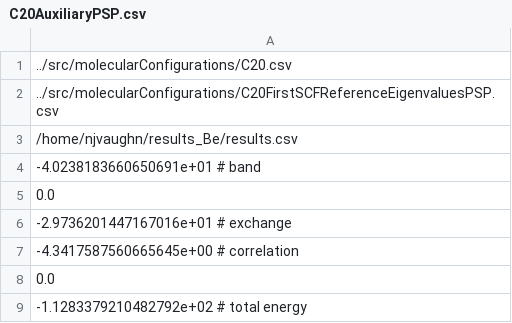
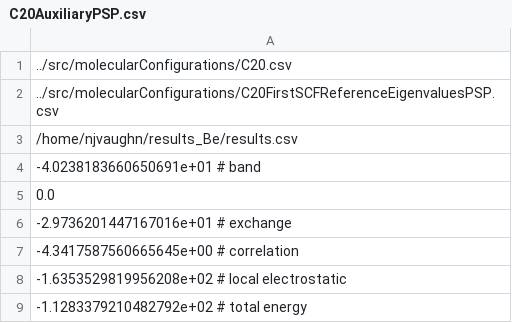
Before and after one commit to njvaughn/Treecode-Accelerated-Green-Iteration, a CSV file: 3D-GreenIterations/src/molecularConfigurations/C20AuxiliaryPSP.csv, drawn as a sheet.

```diff
--- a/3D-GreenIterations/src/molecularConfigurations/C20AuxiliaryPSP.csv
+++ b/3D-GreenIterations/src/molecularConfigurations/C20AuxiliaryPSP.csv
@@ -7,3 +7,3 @@
 -4.3417587560665645e+00 # correlation
-0.0
+-1.6353529819956208e+02 # local electrostatic
 -1.1283379210482792e+02 # total energy
```
Also changed, not shown: 3D-GreenIterations/src/molecularConfigurations/C60.csv, 3D-GreenIterations/src/molecularConfigurations/C60AuxiliaryPSP.csv, 13 other files.
